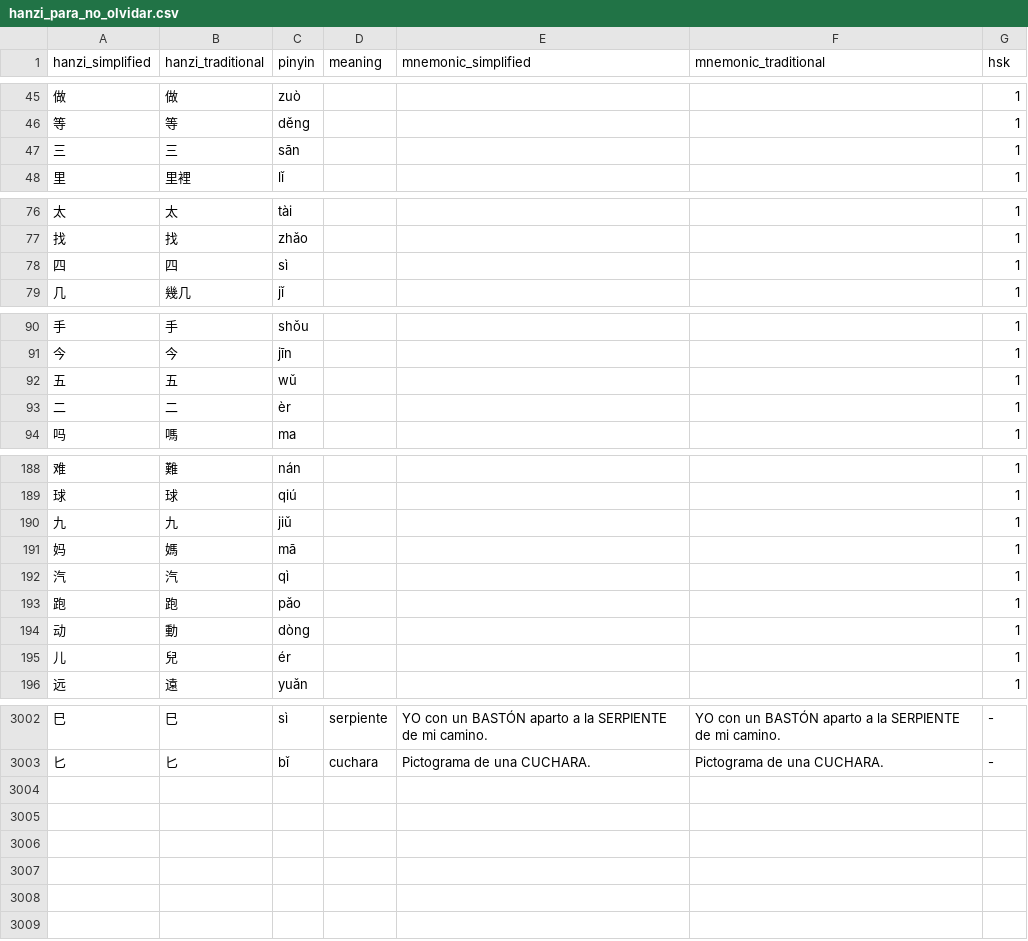
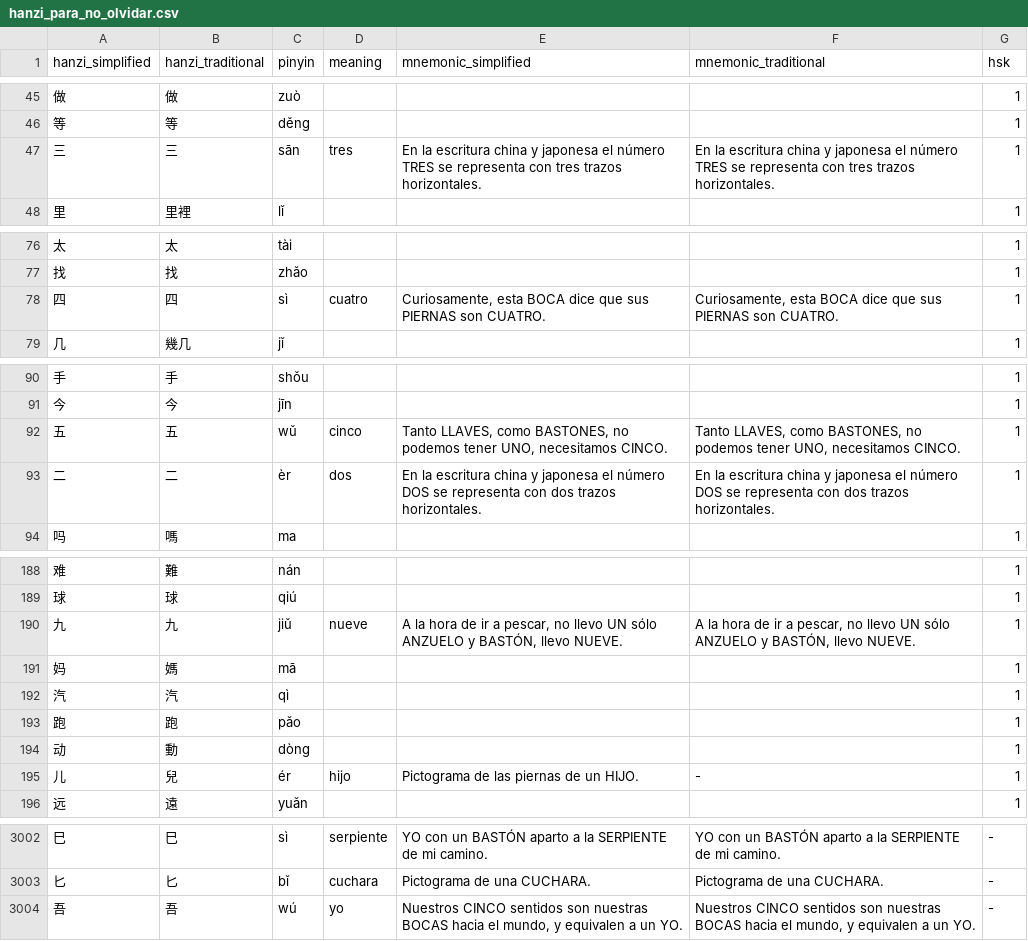
Before and after one commit to dabi886/hanzi-para-no-olvidar, a CSV file: hanzi_para_no_olvidar.csv, drawn as a sheet; only a part is shown, gaps mark what is left out; the diff covers the shown part only.

Commit message:
update csv

```diff
--- a/hanzi_para_no_olvidar.csv
+++ b/hanzi_para_no_olvidar.csv
@@ -46,3 +46,3 @@ hanzi_simplified,hanzi_traditional,pinyin,meaning,mnemonic_simplified,mnemonic_t
 等,等,děng,,,,1
-三,三,sān,,,,1
+三,三,sān,tres,En la escritura china y japonesa el número TRES se representa con tres trazos horizontales.,En la escritura china y japonesa el número TRES se representa con tres trazos horizontales.,1
 里,里裡,lǐ,,,,1
@@ -77,3 +77,3 @@ hanzi_simplified,hanzi_traditional,pinyin,meaning,mnemonic_simplified,mnemonic_t
 找,找,zhǎo,,,,1
-四,四,sì,,,,1
+四,四,sì,cuatro,"Curiosamente, esta BOCA dice que sus PIERNAS son CUATRO.","Curiosamente, esta BOCA dice que sus PIERNAS son CUATRO.",1
 几,幾几,jǐ,,,,1
@@ -91,4 +91,4 @@ hanzi_simplified,hanzi_traditional,pinyin,meaning,mnemonic_simplified,mnemonic_t
 今,今,jīn,,,,1
-五,五,wǔ,,,,1
-二,二,èr,,,,1
+五,五,wǔ,cinco,"Tanto LLAVES, como BASTONES, no podemos tener UNO, necesitamos CINCO.","Tanto LLAVES, como BASTONES, no podemos tener UNO, necesitamos CINCO.",1
+二,二,èr,dos,En la escritura china y japonesa el número DOS se representa con dos trazos horizontales.,En la escritura china y japonesa el número DOS se representa con dos trazos horizontales.,1
 吗,嗎,ma,,,,1
@@ -189,3 +189,3 @@ hanzi_simplified,hanzi_traditional,pinyin,meaning,mnemonic_simplified,mnemonic_t
 球,球,qiú,,,,1
-九,九,jiǔ,,,,1
+九,九,jiǔ,nueve,"A la hora de ir a pescar, no llevo UN sólo ANZUELO y BASTÓN, llevo NUEVE.","A la hora de ir a pescar, no llevo UN sólo ANZUELO y BASTÓN, llevo NUEVE.",1
 妈,媽,mā,,,,1
@@ -194,3 +194,3 @@ hanzi_simplified,hanzi_traditional,pinyin,meaning,mnemonic_simplified,mnemonic_t
 动,動,dòng,,,,1
-儿,兒,ér,,,,1
+儿,兒,ér,hijo,Pictograma de las piernas de un HIJO.,-,1
 远,遠,yuǎn,,,,1
@@ -3003 +3003,2 @@ hanzi_simplified,hanzi_traditional,pinyin,meaning,mnemonic_simplified,mnemonic_t
 匕,匕,bǐ,cuchara,Pictograma de una CUCHARA.,Pictograma de una CUCHARA.,-
+吾,吾,wú,yo,"Nuestros CINCO sentidos son nuestras BOCAS hacia el mundo, y equivalen a un YO.","Nuestros CINCO sentidos son nuestras BOCAS hacia el mundo, y equivalen a un YO.",-
```
Also changed, not shown: 44 edited cells elsewhere in this file.
